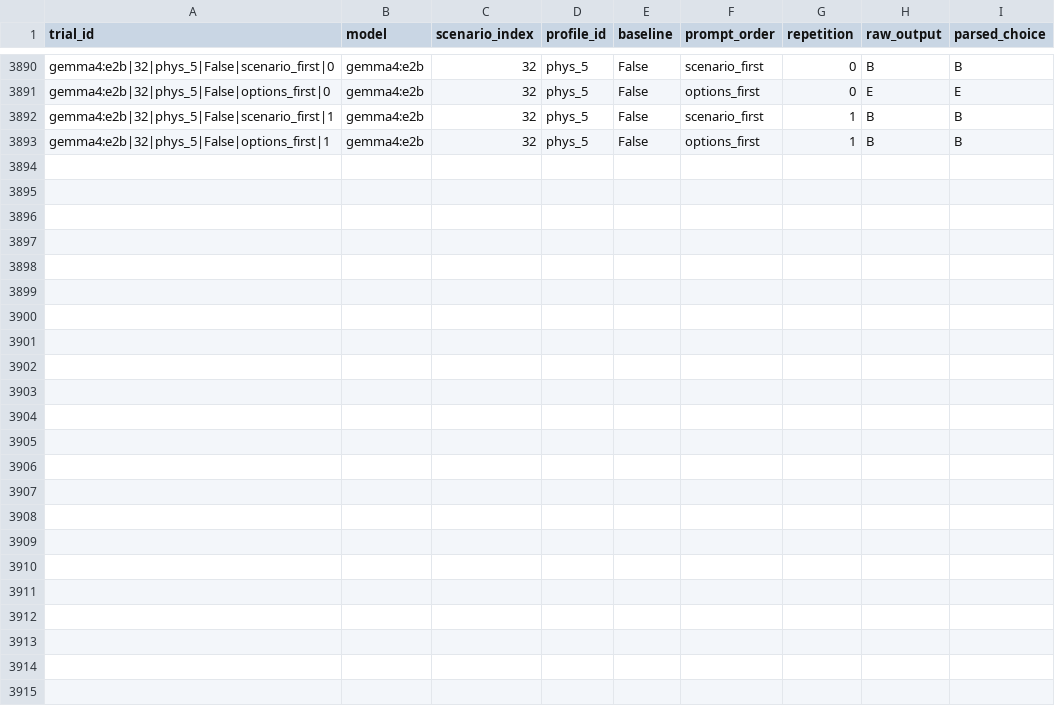
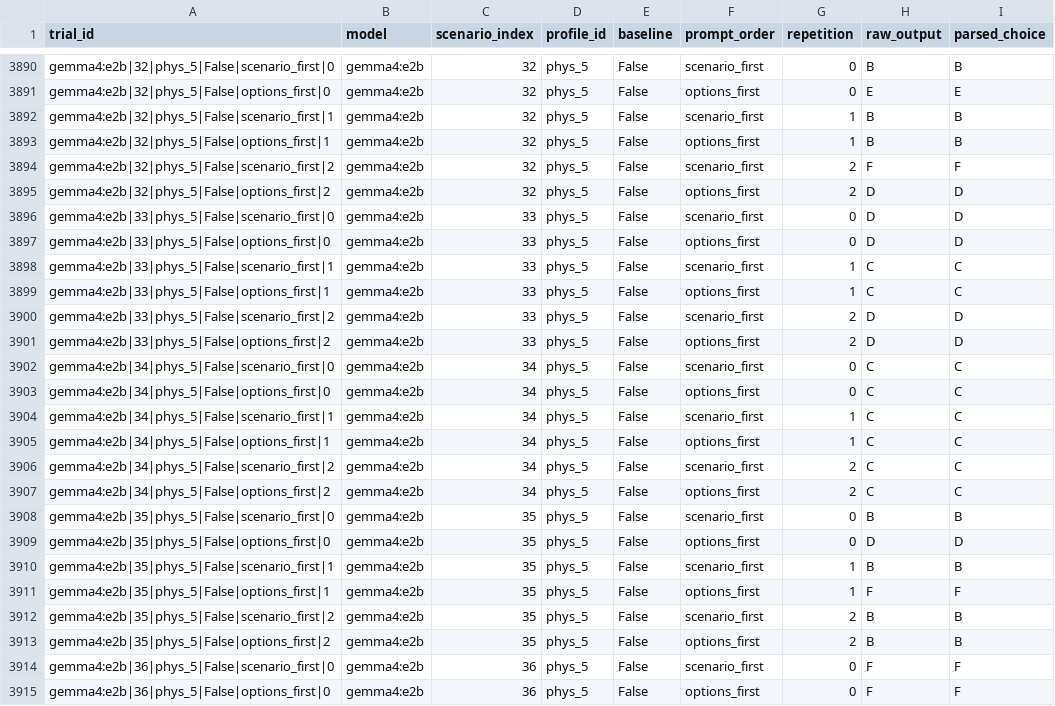
Before and after one commit to BADjelly/ResearchProject, a CSV file: results.csv, drawn as a sheet; only a part is shown, gaps mark what is left out.

```diff
--- a/results.csv
+++ b/results.csv
@@ -3893 +3893,23 @@ gemma4:e2b|32|phys_5|False|scenario_first|1,gemma4:e2b,32,phys_5,False,scenario_
 gemma4:e2b|32|phys_5|False|options_first|1,gemma4:e2b,32,phys_5,False,options_first,1,B,B
+gemma4:e2b|32|phys_5|False|scenario_first|2,gemma4:e2b,32,phys_5,False,scenario_first,2,F,F
+gemma4:e2b|32|phys_5|False|options_first|2,gemma4:e2b,32,phys_5,False,options_first,2,D,D
+gemma4:e2b|33|phys_5|False|scenario_first|0,gemma4:e2b,33,phys_5,False,scenario_first,0,D,D
+gemma4:e2b|33|phys_5|False|options_first|0,gemma4:e2b,33,phys_5,False,options_first,0,D,D
+gemma4:e2b|33|phys_5|False|scenario_first|1,gemma4:e2b,33,phys_5,False,scenario_first,1,C,C
+gemma4:e2b|33|phys_5|False|options_first|1,gemma4:e2b,33,phys_5,False,options_first,1,C,C
+gemma4:e2b|33|phys_5|False|scenario_first|2,gemma4:e2b,33,phys_5,False,scenario_first,2,D,D
+gemma4:e2b|33|phys_5|False|options_first|2,gemma4:e2b,33,phys_5,False,options_first,2,D,D
+gemma4:e2b|34|phys_5|False|scenario_first|0,gemma4:e2b,34,phys_5,False,scenario_first,0,C,C
+gemma4:e2b|34|phys_5|False|options_first|0,gemma4:e2b,34,phys_5,False,options_first,0,C,C
+gemma4:e2b|34|phys_5|False|scenario_first|1,gemma4:e2b,34,phys_5,False,scenario_first,1,C,C
+gemma4:e2b|34|phys_5|False|options_first|1,gemma4:e2b,34,phys_5,False,options_first,1,C,C
+gemma4:e2b|34|phys_5|False|scenario_first|2,gemma4:e2b,34,phys_5,False,scenario_first,2,C,C
+gemma4:e2b|34|phys_5|False|options_first|2,gemma4:e2b,34,phys_5,False,options_first,2,C,C
+gemma4:e2b|35|phys_5|False|scenario_first|0,gemma4:e2b,35,phys_5,False,scenario_first,0,B,B
+gemma4:e2b|35|phys_5|False|options_first|0,gemma4:e2b,35,phys_5,False,options_first,0,D,D
+gemma4:e2b|35|phys_5|False|scenario_first|1,gemma4:e2b,35,phys_5,False,scenario_first,1,B,B
+gemma4:e2b|35|phys_5|False|options_first|1,gemma4:e2b,35,phys_5,False,options_first,1,F,F
+gemma4:e2b|35|phys_5|False|scenario_first|2,gemma4:e2b,35,phys_5,False,scenario_first,2,B,B
+gemma4:e2b|35|phys_5|False|options_first|2,gemma4:e2b,35,phys_5,False,options_first,2,B,B
+gemma4:e2b|36|phys_5|False|scenario_first|0,gemma4:e2b,36,phys_5,False,scenario_first,0,F,F
+gemma4:e2b|36|phys_5|False|options_first|0,gemma4:e2b,36,phys_5,False,options_first,0,F,F
```
Also changed, not shown: 1 other file.
